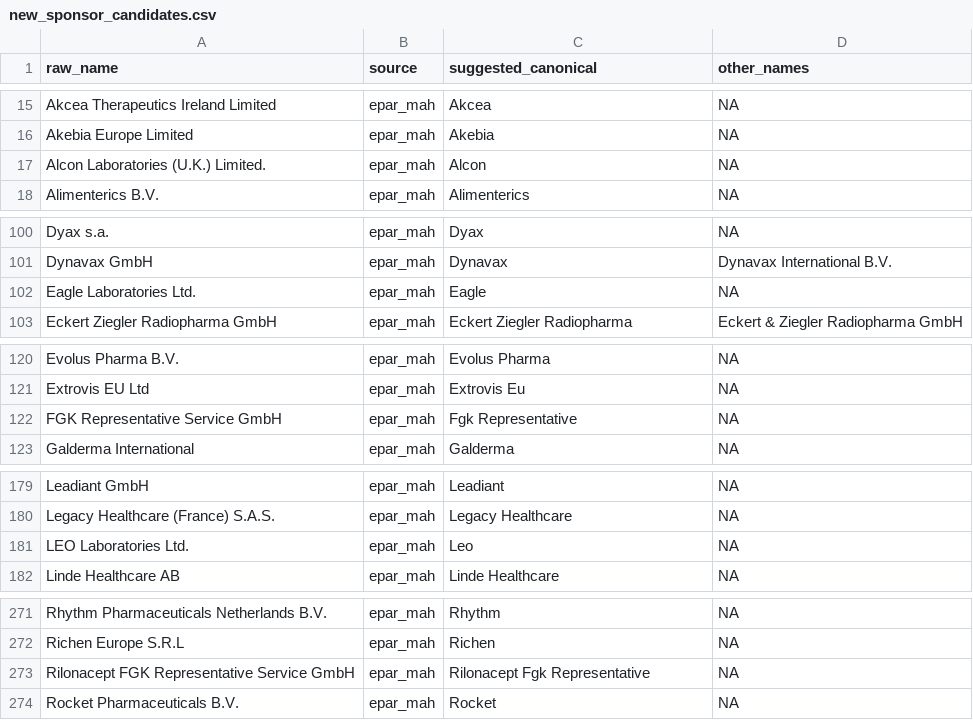
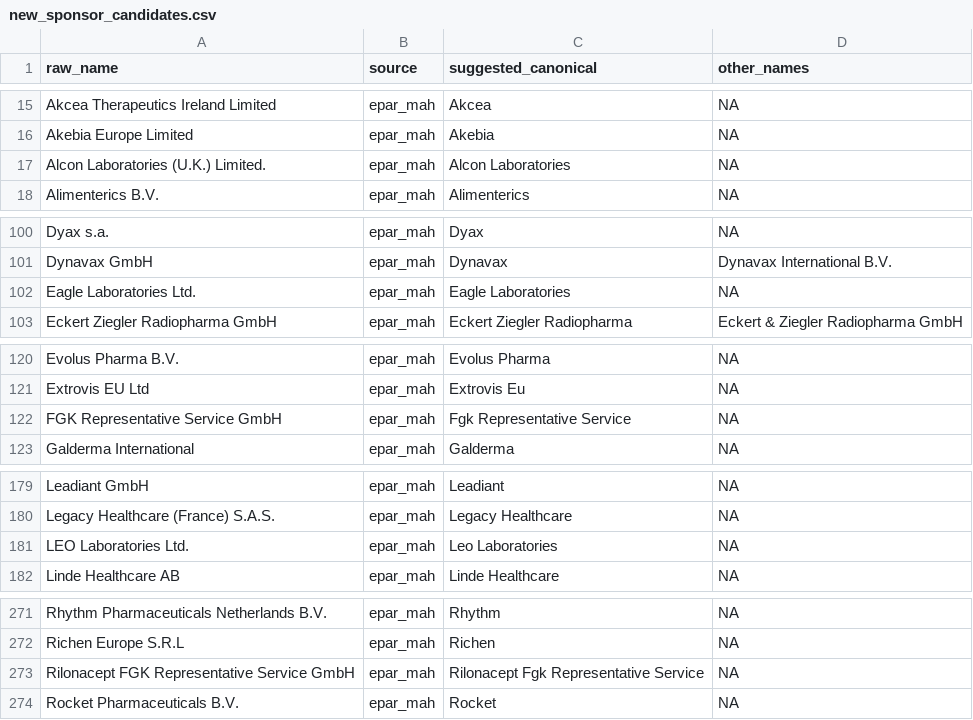
Before and after one commit to rmvpaeme/shiny_trials, a CSV file: config/sponsor_norm_pipeline/new_sponsor_candidates.csv, drawn as a sheet; only a part is shown, gaps mark what is left out.

```diff
--- a/config/sponsor_norm_pipeline/new_sponsor_candidates.csv
+++ b/config/sponsor_norm_pipeline/new_sponsor_candidates.csv
@@ -16,3 +16,3 @@ Akcea Therapeutics Ireland Limited,epar_mah,Akcea,NA
 Akebia Europe Limited,epar_mah,Akebia,NA
-Alcon Laboratories (U.K.) Limited.,epar_mah,Alcon,NA
+Alcon Laboratories (U.K.) Limited.,epar_mah,Alcon Laboratories,NA
 Alimenterics B.V.,epar_mah,Alimenterics,NA
@@ -101,3 +101,3 @@ Dyax s.a.,epar_mah,Dyax,NA
 Dynavax GmbH,epar_mah,Dynavax,Dynavax International B.V.
-Eagle Laboratories Ltd.   ,epar_mah,Eagle,NA
+Eagle Laboratories Ltd.   ,epar_mah,Eagle Laboratories,NA
 Eckert  Ziegler Radiopharma GmbH,epar_mah,Eckert Ziegler Radiopharma,Eckert & Ziegler Radiopharma GmbH
@@ -121,3 +121,3 @@ Evolus Pharma B.V.,epar_mah,Evolus Pharma,NA
 Extrovis EU Ltd,epar_mah,Extrovis Eu,NA
-FGK Representative Service GmbH,epar_mah,Fgk Representative,NA
+FGK Representative Service GmbH,epar_mah,Fgk Representative Service,NA
 Galderma International,epar_mah,Galderma,NA
@@ -180,3 +180,3 @@ Leadiant GmbH,epar_mah,Leadiant,NA
 Legacy Healthcare (France) S.A.S.,epar_mah,Legacy Healthcare,NA
-LEO Laboratories Ltd.,epar_mah,Leo,NA
+LEO Laboratories Ltd.,epar_mah,Leo Laboratories,NA
 Linde Healthcare AB,epar_mah,Linde Healthcare,NA
@@ -272,3 +272,3 @@ Rhythm Pharmaceuticals Netherlands B.V.,epar_mah,Rhythm,NA
 Richen Europe S.R.L,epar_mah,Richen,NA
-Rilonacept FGK Representative Service GmbH,epar_mah,Rilonacept Fgk Representative,NA
+Rilonacept FGK Representative Service GmbH,epar_mah,Rilonacept Fgk Representative Service,NA
 Rocket Pharmaceuticals B.V.,epar_mah,Rocket,NA
```
Also changed, not shown: config/substance_norm_pipeline/substance_review_queue.csv, 11 other files.
